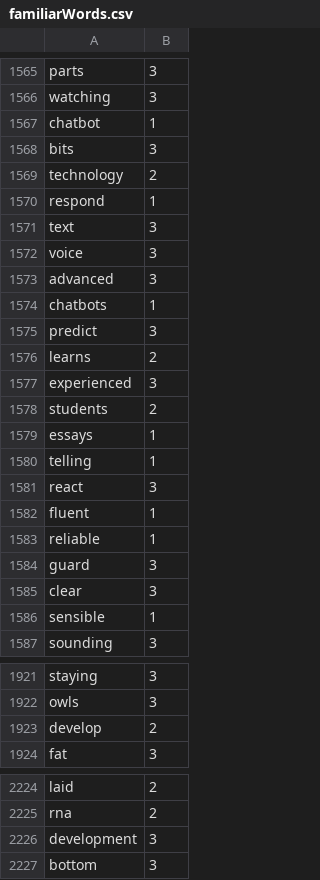
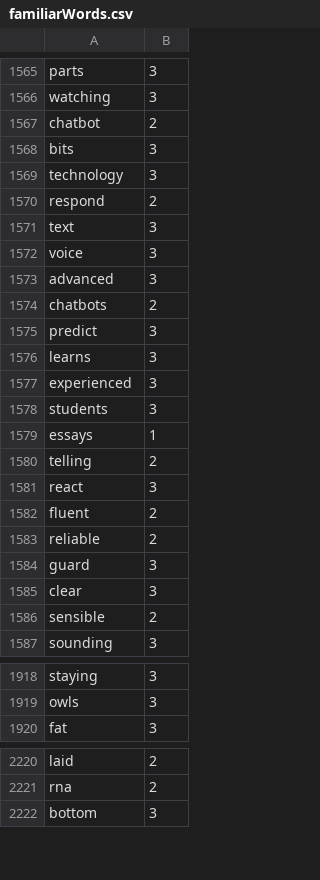
Before and after one commit to Elon-Mao/dictation, a CSV file: public/familiarWords.csv, drawn as a sheet; only a part is shown, gaps mark what is left out; the diff covers the shown part only.

```diff
--- a/public/familiarWords.csv
+++ b/public/familiarWords.csv
@@ -1566,6 +1566,6 @@ parts,3,
 watching,3,
-chatbot,1,
+chatbot,2,
 bits,3,
-technology,2,
-respond,1,
+technology,3,
+respond,2,
 text,3,
@@ -1573,15 +1573,15 @@ voice,3,
 advanced,3,
-chatbots,1,
+chatbots,2,
 predict,3,
-learns,2,
+learns,3,
 experienced,3,
-students,2,
+students,3,
 essays,1,
-telling,1,
+telling,2,
 react,3,
-fluent,1,
-reliable,1,
+fluent,2,
+reliable,2,
 guard,3,
 clear,3,
-sensible,1,
+sensible,2,
 sounding,3,
@@ -1922,3 +1919,2 @@ staying,3,
 owls,3,
-develop,2,
 fat,3,
@@ -2225,3 +2221,2 @@ laid,2,
 rna,2,
-development,3,
 bottom,3,
```
Also changed, not shown: 26 added rows, 4 removed rows and 22 edited cells elsewhere in this file, 1 other file.
